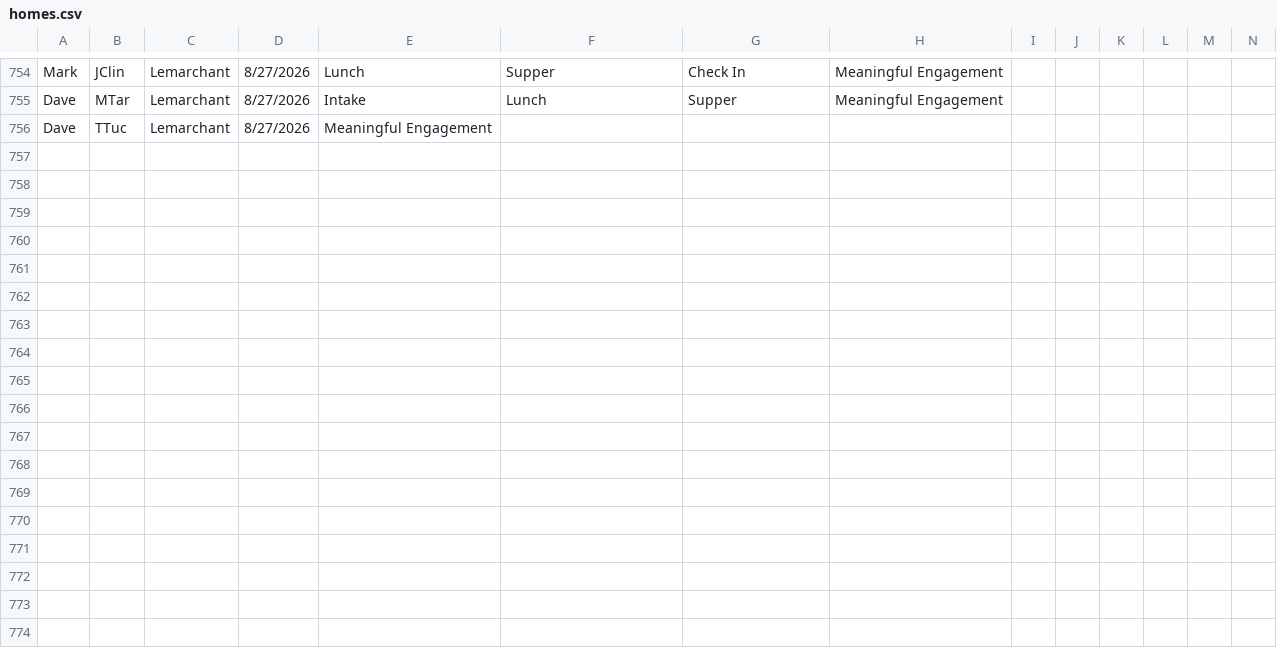
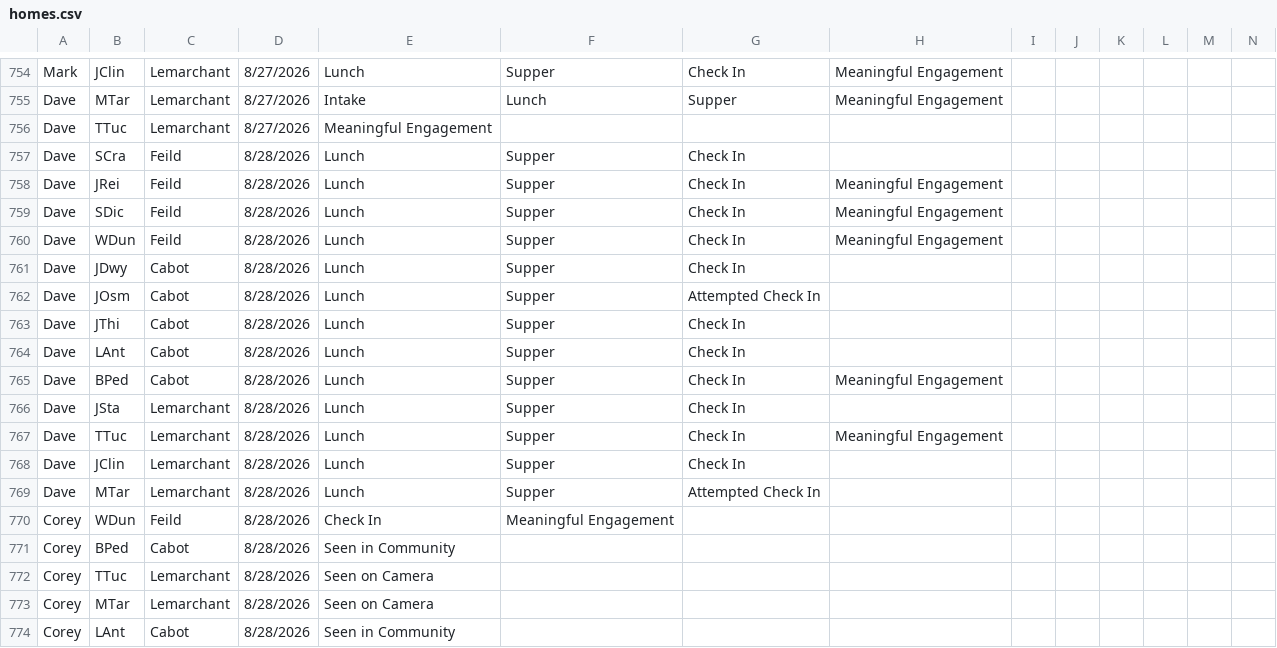
Before and after one commit to rcahill-code/homes-live, a CSV file: data/homes.csv, drawn as a sheet; only a part is shown, gaps mark what is left out; rows hold the shown columns only; the diff names each change by its address in the sheet, - before the commit and + after, or states it on an @@ line.

```diff
--- a/data/homes.csv
+++ b/data/homes.csv
+row 757: Dave | SCra | Feild | 8/28/2026 | Lunch | Supper | Check In
+row 758: Dave | JRei | Feild | 8/28/2026 | Lunch | Supper | Check In | Meaningful Engagement
+row 759: Dave | SDic | Feild | 8/28/2026 | Lunch | Supper | Check In | Meaningful Engagement
+row 760: Dave | WDun | Feild | 8/28/2026 | Lunch | Supper | Check In | Meaningful Engagement
+row 761: Dave | JDwy | Cabot | 8/28/2026 | Lunch | Supper | Check In
+row 762: Dave | JOsm | Cabot | 8/28/2026 | Lunch | Supper | Attempted Check In
+row 763: Dave | JThi | Cabot | 8/28/2026 | Lunch | Supper | Check In
+row 764: Dave | LAnt | Cabot | 8/28/2026 | Lunch | Supper | Check In
+row 765: Dave | BPed | Cabot | 8/28/2026 | Lunch | Supper | Check In | Meaningful Engagement
+row 766: Dave | JSta | Lemarchant | 8/28/2026 | Lunch | Supper | Check In
+row 767: Dave | TTuc | Lemarchant | 8/28/2026 | Lunch | Supper | Check In | Meaningful Engagement
+row 768: Dave | JClin | Lemarchant | 8/28/2026 | Lunch | Supper | Check In
+row 769: Dave | MTar | Lemarchant | 8/28/2026 | Lunch | Supper | Attempted Check In
+row 770: Corey | WDun | Feild | 8/28/2026 | Check In | Meaningful Engagement
+row 771: Corey | BPed | Cabot | 8/28/2026 | Seen in Community
+row 772: Corey | TTuc | Lemarchant | 8/28/2026 | Seen on Camera
+row 773: Corey | MTar | Lemarchant | 8/28/2026 | Seen on Camera
+row 774: Corey | LAnt | Cabot | 8/28/2026 | Seen in Community
```
